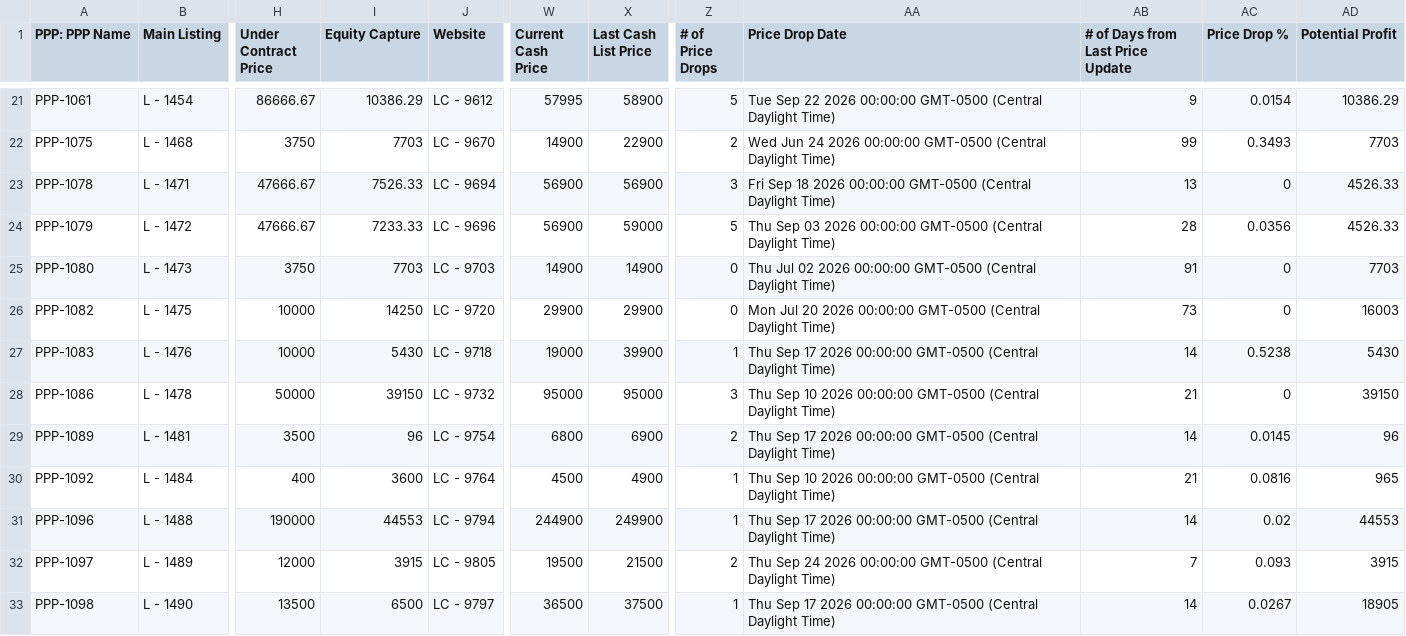
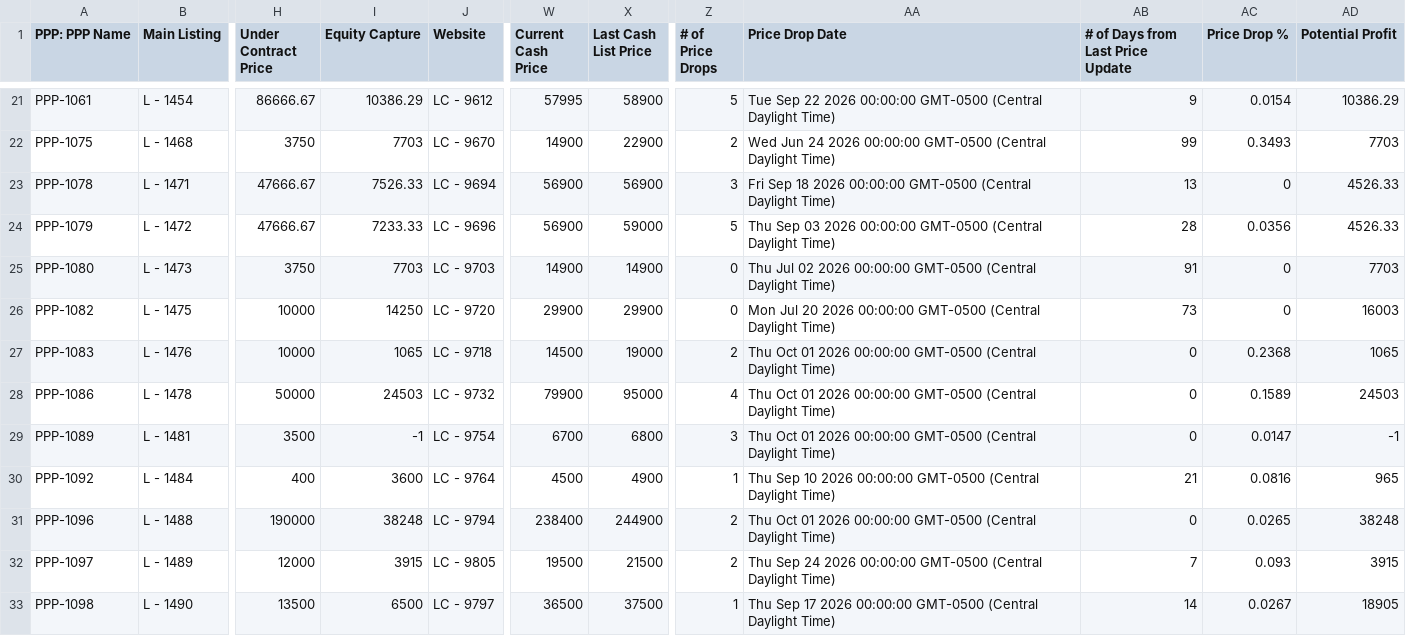
Before and after one commit to GoldSoilInc/Property-Card-Reports, a CSV file: data/property-performance-report.csv, drawn as a sheet; only a part is shown, gaps mark what is left out; the diff covers the shown part only; the diff names each change by its address in the sheet, - before the commit and + after, or states it on an @@ line.

```diff
--- a/data/property-performance-report.csv
+++ b/data/property-performance-report.csv
-I27 (Equity Capture): 5430
+I27 (Equity Capture): 1065
-W27 (Current Cash Price): 19000
+W27 (Current Cash Price): 14500
-X27 (Last Cash List Price): 39900
+X27 (Last Cash List Price): 19000
-Z27 (# of Price Drops): 1
+Z27 (# of Price Drops): 2
-AA27 (Price Drop Date): Thu Sep 17 2026 00:00:00…
+AA27 (Price Drop Date): Thu Oct 01 2026 00:00:00…
-AB27 (# of Days from Last Price Update): 14
+AB27 (# of Days from Last Price Update): 0
-AC27 (Price Drop %): 0.5238
+AC27 (Price Drop %): 0.2368
-AD27 (Potential Profit): 5430
+AD27 (Potential Profit): 1065
-I28 (Equity Capture): 39150
+I28 (Equity Capture): 24503
-W28 (Current Cash Price): 95000
+W28 (Current Cash Price): 79900
-Z28 (# of Price Drops): 3
+Z28 (# of Price Drops): 4
-AA28 (Price Drop Date): Thu Sep 10 2026 00:00:00…
+AA28 (Price Drop Date): Thu Oct 01 2026 00:00:00…
-AB28 (# of Days from Last Price Update): 21
+AB28 (# of Days from Last Price Update): 0
-AC28 (Price Drop %): 0
+AC28 (Price Drop %): 0.1589
-AD28 (Potential Profit): 39150
+AD28 (Potential Profit): 24503
-I29 (Equity Capture): 96
+I29 (Equity Capture): -1
-W29 (Current Cash Price): 6800
+W29 (Current Cash Price): 6700
-X29 (Last Cash List Price): 6900
+X29 (Last Cash List Price): 6800
-Z29 (# of Price Drops): 2
+Z29 (# of Price Drops): 3
-AA29 (Price Drop Date): Thu Sep 17 2026 00:00:00…
+AA29 (Price Drop Date): Thu Oct 01 2026 00:00:00…
-AB29 (# of Days from Last Price Update): 14
+AB29 (# of Days from Last Price Update): 0
-AC29 (Price Drop %): 0.0145
+AC29 (Price Drop %): 0.0147
-AD29 (Potential Profit): 96
+AD29 (Potential Profit): -1
-I31 (Equity Capture): 44553
+I31 (Equity Capture): 38248
-W31 (Current Cash Price): 244900
+W31 (Current Cash Price): 238400
-X31 (Last Cash List Price): 249900
+X31 (Last Cash List Price): 244900
-Z31 (# of Price Drops): 1
+Z31 (# of Price Drops): 2
-AA31 (Price Drop Date): Thu Sep 17 2026 00:00:00…
+AA31 (Price Drop Date): Thu Oct 01 2026 00:00:00…
-AB31 (# of Days from Last Price Update): 14
+AB31 (# of Days from Last Price Update): 0
-AC31 (Price Drop %): 0.02
+AC31 (Price Drop %): 0.0265
-AD31 (Potential Profit): 44553
+AD31 (Potential Profit): 38248
```
Also changed, not shown: 66 edited cells elsewhere in this file.
